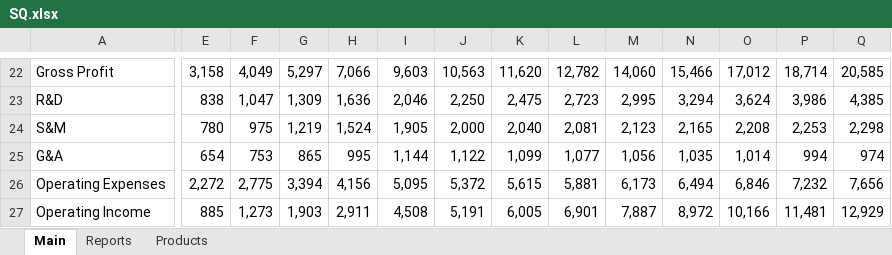
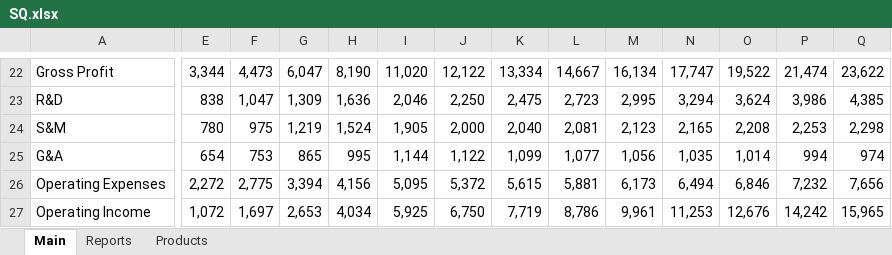
Before and after one commit to michaelsjoeberg/stocks, an Excel workbook: SQ.xlsx, sheet Main, drawn as a sheet; only a part is shown, gaps mark what is left out; values as stored, in another font and other column widths than the file's, no borders; charts and pictures not drawn; the diff covers the shown part only; the diff names each change by its address in the sheet, - before the commit and + after, or states it on an @@ line.

```diff
--- a/SQ.xlsx (sheet Main)
+++ b/SQ.xlsx (sheet Main)
-E22: 3,158
+E22: 3,344
-F22: 4,049
+F22: 4,473
-G22: 5,297
+G22: 6,047
-H22: 7,066
+H22: 8,190
-I22: 9,603
+I22: 11,020
-J22: 10,563
+J22: 12,122
-K22: 11,620
+K22: 13,334
-L22: 12,782
+L22: 14,667
-M22: 14,060
+M22: 16,134
-N22: 15,466
+N22: 17,747
-O22: 17,012
+O22: 19,522
-P22: 18,714
+P22: 21,474
-Q22: 20,585
+Q22: 23,622
-E27: 885
+E27: 1,072
-F27: 1,273
+F27: 1,697
-G27: 1,903
+G27: 2,653
-H27: 2,911
+H27: 4,034
-I27: 4,508
+I27: 5,925
-J27: 5,191
+J27: 6,750
-K27: 6,005
+K27: 7,719
-L27: 6,901
+L27: 8,786
-M27: 7,887
+M27: 9,961
-N27: 8,972
+N27: 11,253
-O27: 10,166
+O27: 12,676
-P27: 11,481
+P27: 14,242
-Q27: 12,929
+Q27: 15,965
```
Also changed, not shown: 1 added row, 1 removed row and 154 edited cells elsewhere in this sheet, sheet Reports, formulas that keep their value.
